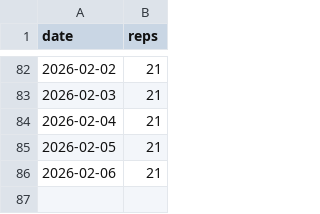
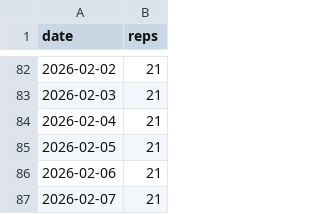
Before and after one commit to BlindDenn/five-diamonds, a CSV file: exersizes.csv, drawn as a sheet; only a part is shown, gaps mark what is left out.

Commit message:
update csv-file with current data

```diff
--- a/exersizes.csv
+++ b/exersizes.csv
@@ -86 +86,2 @@ date,reps
 2026-02-06,21
+2026-02-07,21
```
